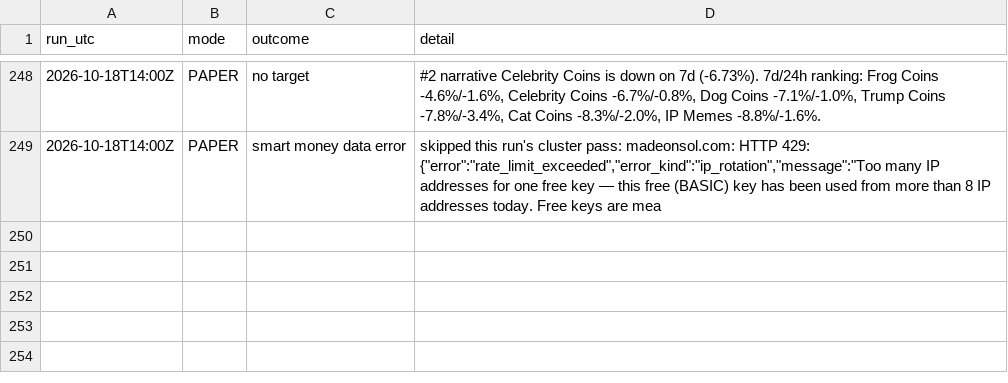
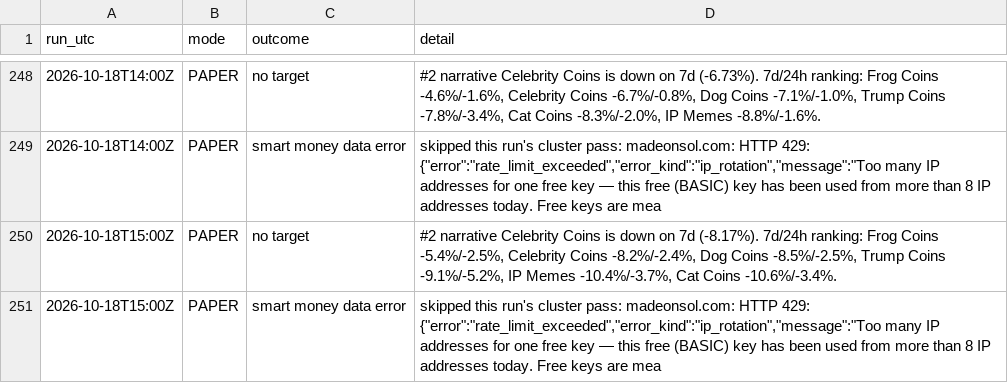
Before and after one commit to sageseid/MemeTrader, a CSV file: data/runs.csv, drawn as a sheet; only a part is shown, gaps mark what is left out.

```diff
--- a/data/runs.csv
+++ b/data/runs.csv
@@ -249 +249,3 @@ run_utc,mode,outcome,detail
 2026-10-18T14:00Z,PAPER,smart money data error,"skipped this run's cluster pass: madeonsol.com: HTTP 429: {""error"":""rate_limit_exceeded"",""error_kind"":""ip_rotation"",""message"":""Too many IP addresses for one free key — this free (BASIC) key has been used from more than 8 IP addresses today. Free keys are mea"
+2026-10-18T15:00Z,PAPER,no target,"#2 narrative Celebrity Coins is down on 7d (-8.17%). 7d/24h ranking: Frog Coins -5.4%/-2.5%, Celebrity Coins -8.2%/-2.4%, Dog Coins -8.5%/-2.5%, Trump Coins -9.1%/-5.2%, IP Memes -10.4%/-3.7%, Cat Coins -10.6%/-3.4%."
+2026-10-18T15:00Z,PAPER,smart money data error,"skipped this run's cluster pass: madeonsol.com: HTTP 429: {""error"":""rate_limit_exceeded"",""error_kind"":""ip_rotation"",""message"":""Too many IP addresses for one free key — this free (BASIC) key has been used from more than 8 IP addresses today. Free keys are mea"
```
